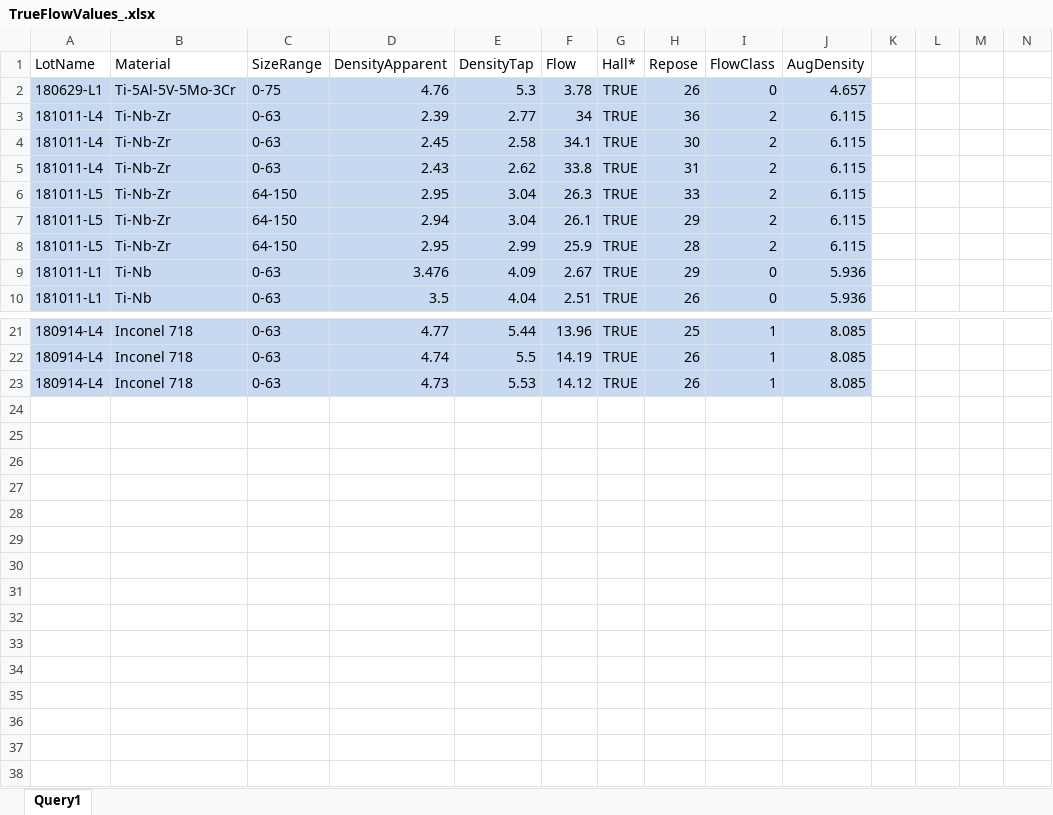
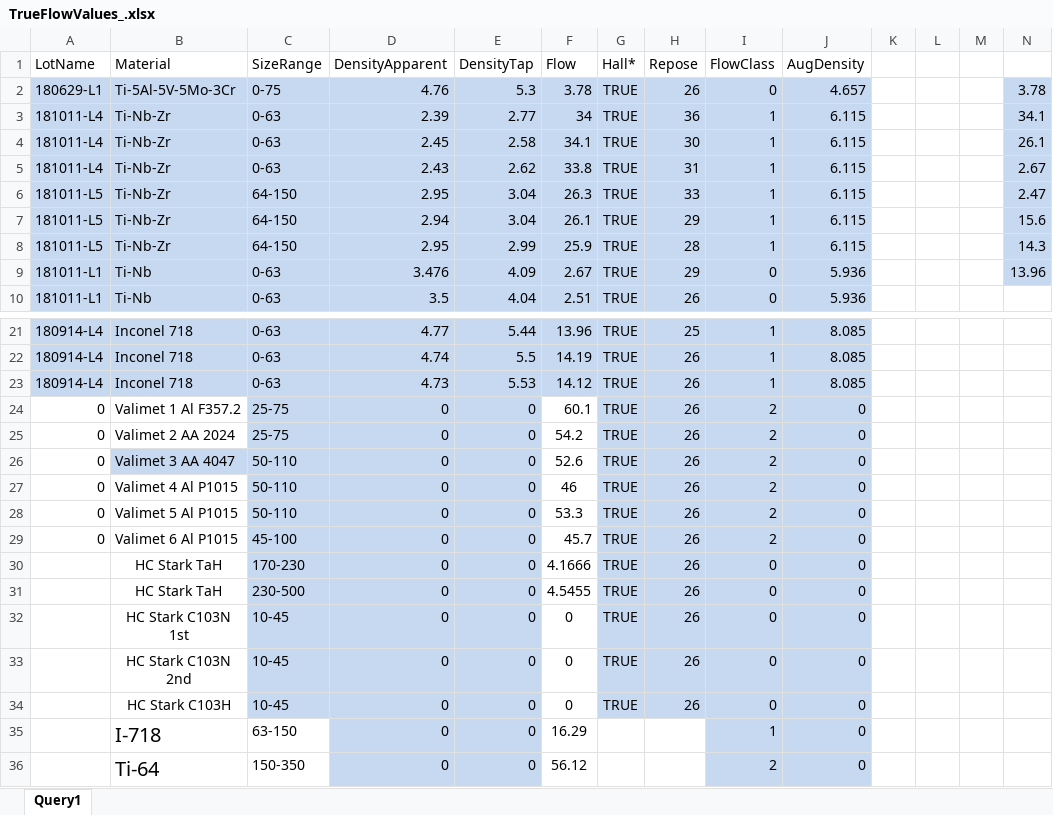
Before and after one commit to ostapen/flowability, an Excel workbook: TrueFlowValues_.xlsx, sheet Query1, drawn as a sheet; only a part is shown, gaps mark what is left out; values as stored, in another font and other column widths than the file's, no borders; charts and pictures not drawn; the diff names each change by its address in the sheet, - before the commit and + after, or states it on an @@ line.

```diff
--- a/TrueFlowValues_.xlsx (sheet Query1)
+++ b/TrueFlowValues_.xlsx (sheet Query1)
-N2: (empty)
+N2: 3.78
-N2:N9 fill: none
+N2:N9 fill: #C6D9F1
-I3:I8 (FlowClass): 2
+I3:I8 (FlowClass): 1
-N3: (empty)
+N3: 34.1
-N4: (empty)
+N4: 26.1
-N5: (empty)
+N5: 2.67
-N6: (empty)
+N6: 2.47
-N7: (empty)
+N7: 15.6
-N8: (empty)
+N8: 14.3
-N9: (empty)
+N9: 13.96
+row 24: 0 | Valimet 1 Al F357.2 | 25-75 | 0 | 0 | 60.1 | TRUE | 26 | 2 | 0
+row 25: 0 | Valimet 2 AA 2024 | 25-75 | 0 | 0 | 54.2 | TRUE | 26 | 2 | 0
+row 26: 0 | Valimet 3 AA 4047 | 50-110 | 0 | 0 | 52.6 | TRUE | 26 | 2 | 0
+row 27: 0 | Valimet 4 Al P1015 | 50-110 | 0 | 0 | 46 | TRUE | 26 | 2 | 0
+row 28: 0 | Valimet 5 Al P1015 | 50-110 | 0 | 0 | 53.3 | TRUE | 26 | 2 | 0
+row 29: 0 | Valimet 6 Al P1015 | 45-100 | 0 | 0 | 45.7 | TRUE | 26 | 2 | 0
+row 30:  | HC Stark TaH | 170-230 | 0 | 0 | 4.1666 | TRUE | 26 | 0 | 0
+row 31:  | HC Stark TaH | 230-500 | 0 | 0 | 4.5455 | TRUE | 26 | 0 | 0
+row 32:  | HC Stark C103N 1st | 10-45 | 0 | 0 | 0 | TRUE | 26 | 0 | 0
+row 33:  | HC Stark C103N 2nd | 10-45 | 0 | 0 | 0 | TRUE | 26 | 0 | 0
+row 34:  | HC Stark C103H | 10-45 | 0 | 0 | 0 | TRUE | 26 | 0 | 0
+row 35:  | I-718 | 63-150 | 0 | 0 | 16.29 |  |  | 1 | 0
+row 36:  | Ti-64 | 150-350 | 0 | 0 | 56.12 |  |  | 2 | 0
```
Also changed, not shown: formulas that keep their value, charts or pictures, 6 other files.
